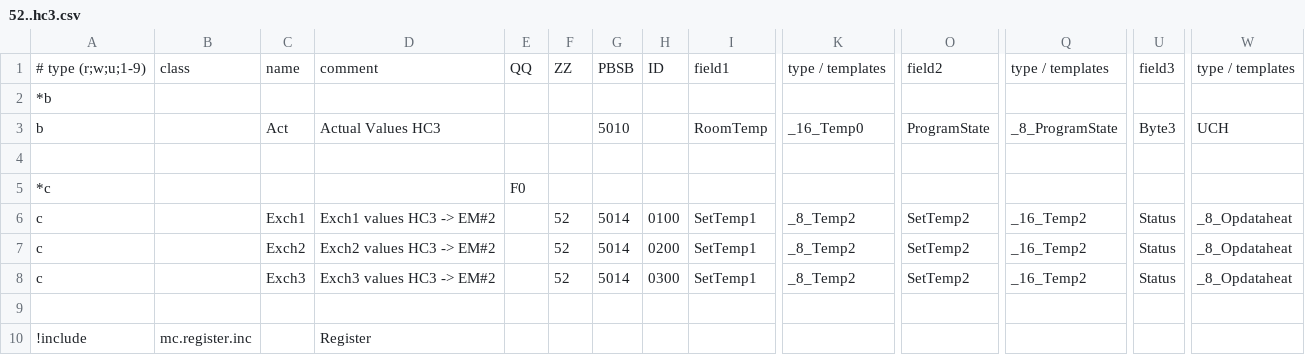
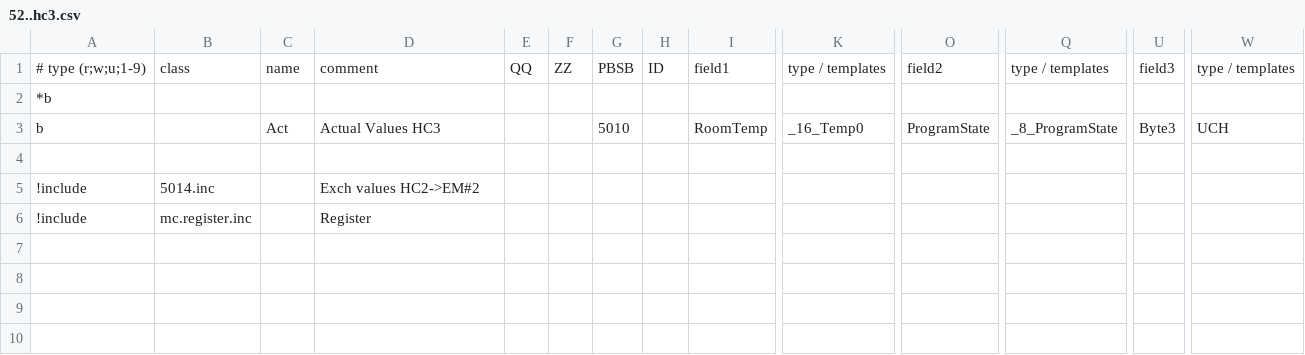
Before and after one commit to aghulas/ebusd-configuration-weishaupt, a CSV file: weishaupt/52..hc3.csv, drawn as a sheet; only a part is shown, gaps mark what is left out; removed rows and columns are numbered as before the commit, all else as after; rows hold the shown columns only; the diff names each change by its address in the sheet, - before the commit and + after, or states it on an @@ line.

```diff
--- a/weishaupt/52..hc3.csv
+++ b/weishaupt/52..hc3.csv
-row 5: *c |  |  |  | F0
-row 6: c |  | Exch1 | Exch1 values HC3 -> EM#2 |  | 52 | 5014 | 0100 | SetTemp1 | _8_Temp2 | SetTemp2 | _16_Temp2 | Status | _8_Opdataheat
-row 7: c |  | Exch2 | Exch2 values HC3 -> EM#2 |  | 52 | 5014 | 0200 | SetTemp1 | _8_Temp2 | SetTemp2 | _16_Temp2 | Status | _8_Opdataheat
-row 8: c |  | Exch3 | Exch3 values HC3 -> EM#2 |  | 52 | 5014 | 0300 | SetTemp1 | _8_Temp2 | SetTemp2 | _16_Temp2 | Status | _8_Opdataheat
-row 5: (empty)
+row 5: !include | 5014.inc |  | Exch values HC2->EM#2
```
Also changed, not shown: weishaupt/51..hc2.csv.
